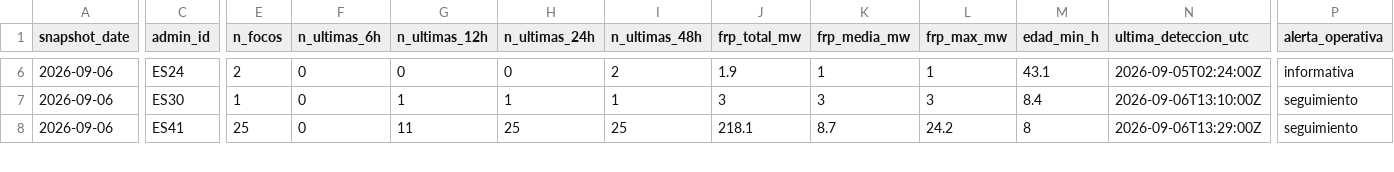
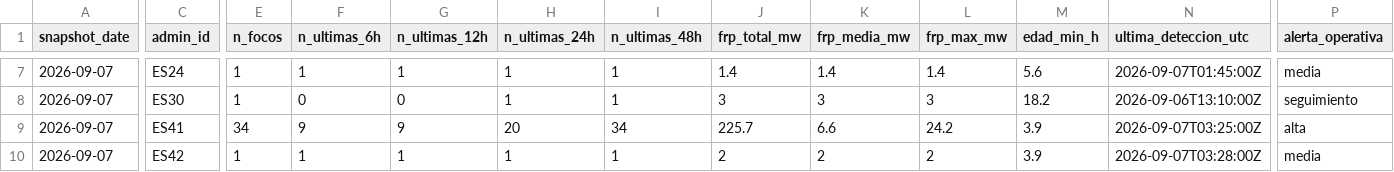
Before and after one commit to santiagomota/visor-fuego, a CSV file: assets/history/firms_summary_ccaa_history.csv, drawn as a sheet; only a part is shown, gaps mark what is left out; addresses are those after the commit; rows hold the shown columns only; the diff covers the shown part only; the diff names each change by its address in the sheet, - before the commit and + after, or states it on an @@ line.

```diff
--- a/assets/history/firms_summary_ccaa_history.csv
+++ b/assets/history/firms_summary_ccaa_history.csv
-A7:A9 (snapshot_date): 2026-09-06
+A7:A9 (snapshot_date): 2026-09-07
-E7 (n_focos): 2
+E7 (n_focos): 1
-F7 (n_ultimas_6h): 0
+F7 (n_ultimas_6h): 1
-G7 (n_ultimas_12h): 0
+G7 (n_ultimas_12h): 1
-H7 (n_ultimas_24h): 0
+H7 (n_ultimas_24h): 1
-I7 (n_ultimas_48h): 2
+I7 (n_ultimas_48h): 1
-J7 (frp_total_mw): 1.9
+J7 (frp_total_mw): 1.4
-K7 (frp_media_mw): 1
+K7 (frp_media_mw): 1.4
-L7 (frp_max_mw): 1
+L7 (frp_max_mw): 1.4
-M7 (edad_min_h): 43.1
+M7 (edad_min_h): 5.6
-N7 (ultima_deteccion_utc): 2026-09-05T02:24:00Z
+N7 (ultima_deteccion_utc): 2026-09-07T01:45:00Z
-P7 (alerta_operativa): informativa
+P7 (alerta_operativa): media
-G8 (n_ultimas_12h): 1
+G8 (n_ultimas_12h): 0
-M8 (edad_min_h): 8.4
+M8 (edad_min_h): 18.2
-E9 (n_focos): 25
+E9 (n_focos): 34
-F9 (n_ultimas_6h): 0
+F9 (n_ultimas_6h): 9
-G9 (n_ultimas_12h): 11
+G9 (n_ultimas_12h): 9
-H9 (n_ultimas_24h): 25
+H9 (n_ultimas_24h): 20
-I9 (n_ultimas_48h): 25
+I9 (n_ultimas_48h): 34
-J9 (frp_total_mw): 218.1
+J9 (frp_total_mw): 225.7
-K9 (frp_media_mw): 8.7
+K9 (frp_media_mw): 6.6
-M9 (edad_min_h): 8
+M9 (edad_min_h): 3.9
-N9 (ultima_deteccion_utc): 2026-09-06T13:29:00Z
+N9 (ultima_deteccion_utc): 2026-09-07T03:25:00Z
-P9 (alerta_operativa): seguimiento
+P9 (alerta_operativa): alta
+row 10: 2026-09-07 | ES42 | 1 | 1 | 1 | 1 | 1 | 2 | 2 | 2 | 3.9 | 2026-09-07T03:28:00Z | media
```
Also changed, not shown: 1 added row and 87 edited cells elsewhere in this file, assets/aemet/layers.csv, assets/alerts/operational_alerts.csv, 32 other files.
